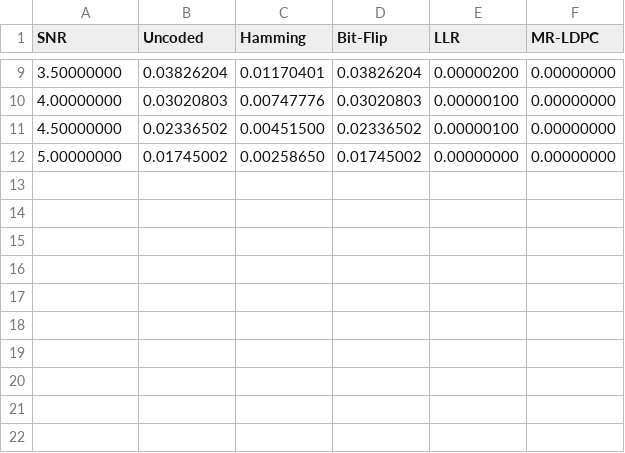
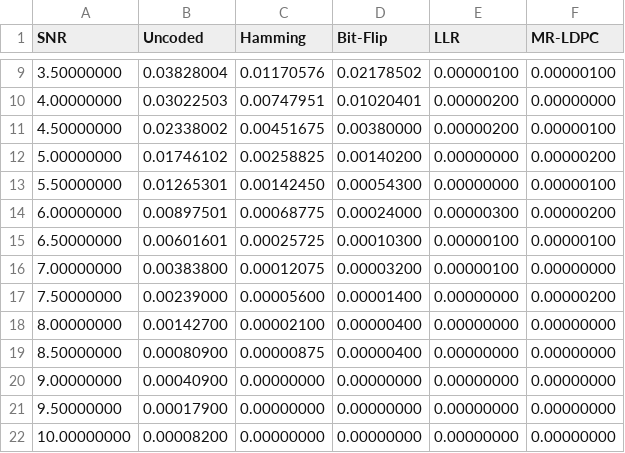
Before and after one commit to moisesmgft/telecommunication, a CSV file: data/lab4_results.csv, drawn as a sheet; only a part is shown, gaps mark what is left out; the diff covers the shown part only.

Commit message:
chore: lab4 results

```diff
--- a/data/lab4_results.csv
+++ b/data/lab4_results.csv
@@ -9,4 +9,14 @@ SNR,Uncoded,Hamming,Bit-Flip,LLR,MR-LDPC
-3.50000000,0.03826204,0.01170401,0.03826204,0.00000200,0.00000000
-4.00000000,0.03020803,0.00747776,0.03020803,0.00000100,0.00000000
-4.50000000,0.02336502,0.00451500,0.02336502,0.00000100,0.00000000
-5.00000000,0.01745002,0.00258650,0.01745002,0.00000000,0.00000000
+3.50000000,0.03828004,0.01170576,0.02178502,0.00000100,0.00000100
+4.00000000,0.03022503,0.00747951,0.01020401,0.00000200,0.00000000
+4.50000000,0.02338002,0.00451675,0.00380000,0.00000200,0.00000100
+5.00000000,0.01746102,0.00258825,0.00140200,0.00000000,0.00000200
+5.50000000,0.01265301,0.00142450,0.00054300,0.00000000,0.00000100
+6.00000000,0.00897501,0.00068775,0.00024000,0.00000300,0.00000200
+6.50000000,0.00601601,0.00025725,0.00010300,0.00000100,0.00000100
+7.00000000,0.00383800,0.00012075,0.00003200,0.00000100,0.00000000
+7.50000000,0.00239000,0.00005600,0.00001400,0.00000000,0.00000200
+8.00000000,0.00142700,0.00002100,0.00000400,0.00000000,0.00000000
+8.50000000,0.00080900,0.00000875,0.00000400,0.00000000,0.00000000
+9.00000000,0.00040900,0.00000000,0.00000000,0.00000000,0.00000000
+9.50000000,0.00017900,0.00000000,0.00000000,0.00000000,0.00000000
+10.00000000,0.00008200,0.00000000,0.00000000,0.00000000,0.00000000
```
Also changed, not shown: 29 edited cells elsewhere in this file.
